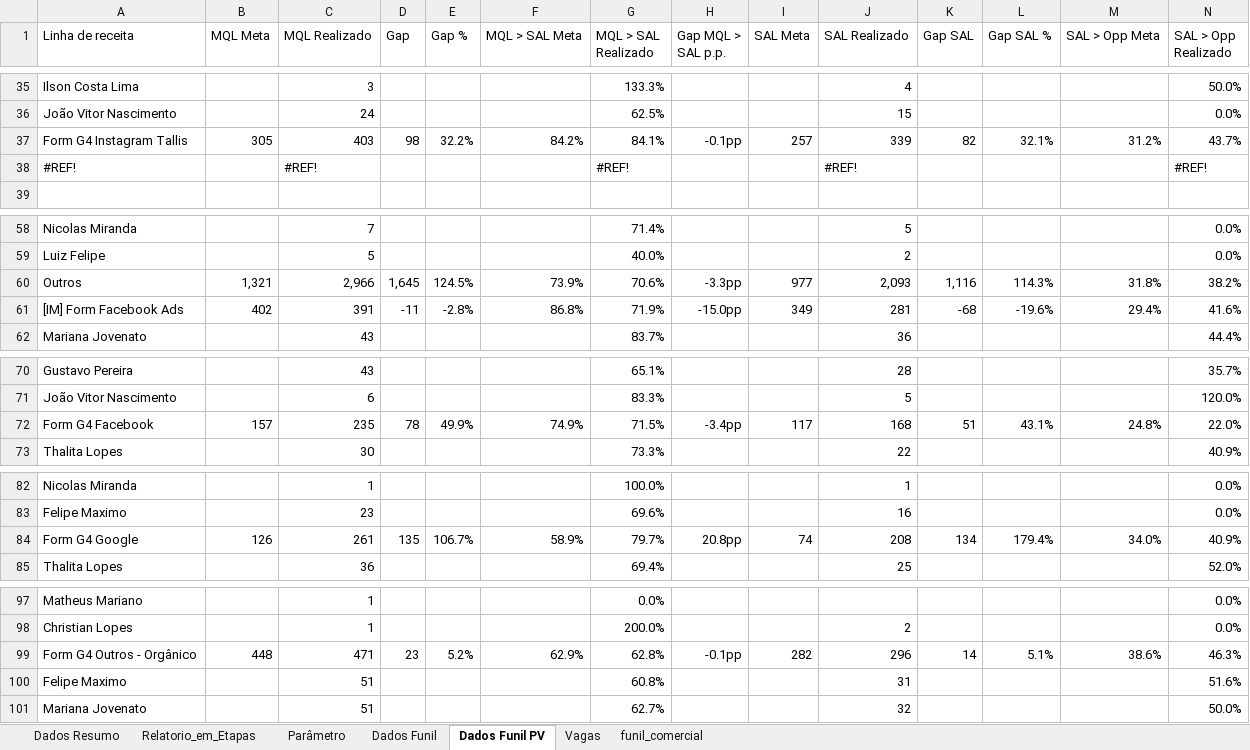
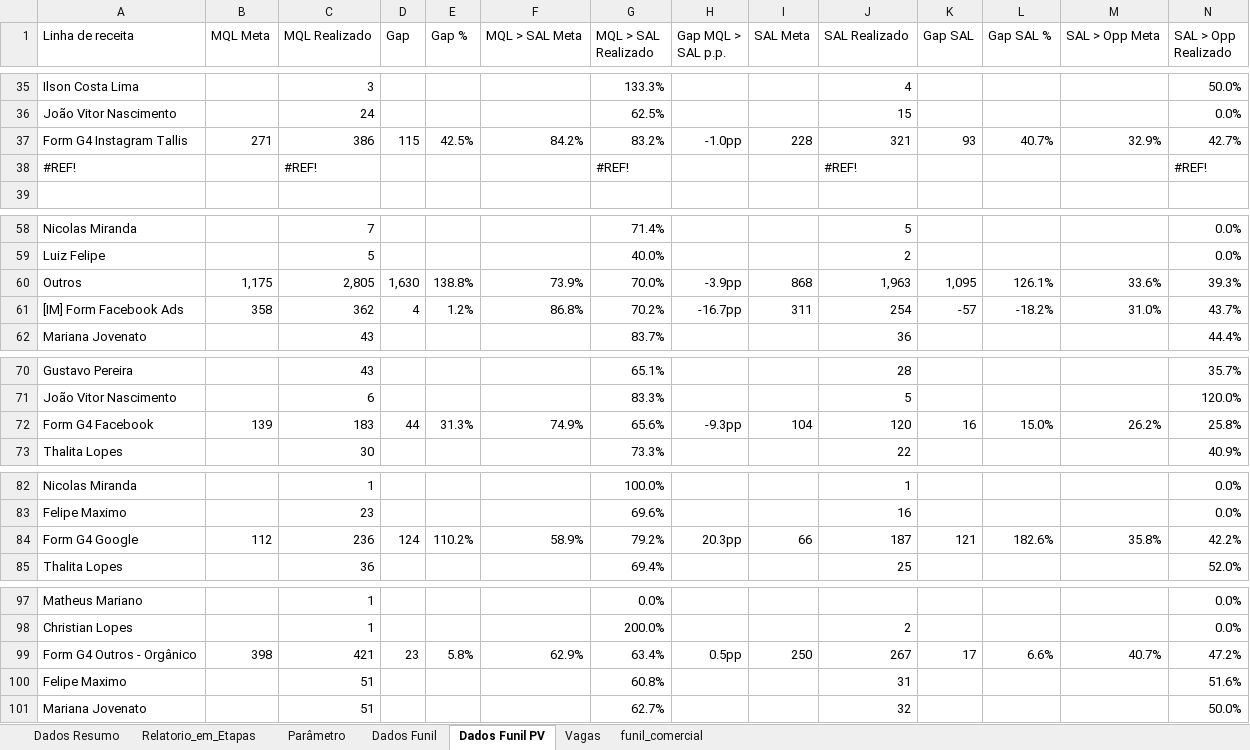
Before and after one commit to marcelohfms/n8n, an Excel workbook: relatorio_n8n.xlsx, sheet Dados Funil PV, drawn as a sheet; only a part is shown, gaps mark what is left out; values as stored, in another font and other column widths than the file's, no borders; charts and pictures not drawn; removed rows and columns are numbered as before the commit, all else as after; rows hold the shown columns only; the diff covers the shown part only; the diff names each change by its address in the sheet, - before the commit and + after, or states it on an @@ line.

```diff
--- a/relatorio_n8n.xlsx (sheet Dados Funil PV)
+++ b/relatorio_n8n.xlsx (sheet Dados Funil PV)
-row 37: Form G4 Instagram Tallis | 305 | 403 | 98 | 32.2% | 84.2% | 84.1% | -0.1pp | 257 | 339 | 82 | 32.1% | 31.2% | 43.7%
+row 37: Form G4 Instagram Tallis | 271 | 386 | 115 | 42.5% | 84.2% | 83.2% | -1.0pp | 228 | 321 | 93 | 40.7% | 32.9% | 42.7%
-row 60: Outros | 1,321 | 2,966 | 1,645 | 124.5% | 73.9% | 70.6% | -3.3pp | 977 | 2,093 | 1,116 | 114.3% | 31.8% | 38.2%
-row 61: [IM] Form Facebook Ads | 402 | 391 | -11 | -2.8% | 86.8% | 71.9% | -15.0pp | 349 | 281 | -68 | -19.6% | 29.4% | 41.6%
+row 60: Outros | 1,175 | 2,805 | 1,630 | 138.8% | 73.9% | 70.0% | -3.9pp | 868 | 1,963 | 1,095 | 126.1% | 33.6% | 39.3%
+row 61: [IM] Form Facebook Ads | 358 | 362 | 4 | 1.2% | 86.8% | 70.2% | -16.7pp | 311 | 254 | -57 | -18.2% | 31.0% | 43.7%
-row 72: Form G4 Facebook | 157 | 235 | 78 | 49.9% | 74.9% | 71.5% | -3.4pp | 117 | 168 | 51 | 43.1% | 24.8% | 22.0%
+row 72: Form G4 Facebook | 139 | 183 | 44 | 31.3% | 74.9% | 65.6% | -9.3pp | 104 | 120 | 16 | 15.0% | 26.2% | 25.8%
-row 84: Form G4 Google | 126 | 261 | 135 | 106.7% | 58.9% | 79.7% | 20.8pp | 74 | 208 | 134 | 179.4% | 34.0% | 40.9%
+row 84: Form G4 Google | 112 | 236 | 124 | 110.2% | 58.9% | 79.2% | 20.3pp | 66 | 187 | 121 | 182.6% | 35.8% | 42.2%
-row 99: Form G4 Outros - Orgânico | 448 | 471 | 23 | 5.2% | 62.9% | 62.8% | -0.1pp | 282 | 296 | 14 | 5.1% | 38.6% | 46.3%
+row 99: Form G4 Outros - Orgânico | 398 | 421 | 23 | 5.8% | 62.9% | 63.4% | 0.5pp | 250 | 267 | 17 | 6.6% | 40.7% | 47.2%
```
Also changed, not shown: 5 added rows, 5 removed rows and 72 edited cells elsewhere in this sheet, sheet Relatorio_em_Etapas, sheet Dados Funil, sheet Dados Resumo, formulas that keep their value.
